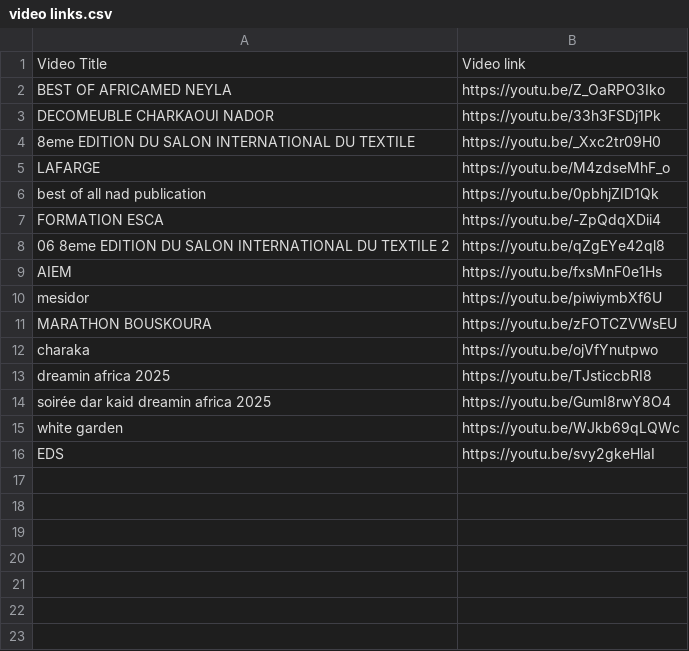
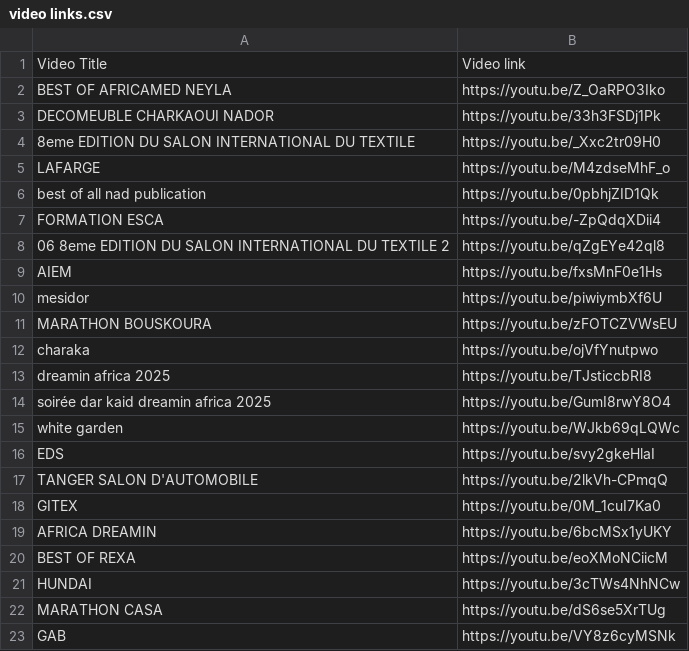
Before and after one commit to yassine700/neyla-vision, a CSV file: Nos Realisation/video links.csv, drawn as a sheet.

Commit message:
Update video links and add new realisations to portfolio

```diff
--- a/Nos Realisation/video links.csv
+++ b/Nos Realisation/video links.csv
@@ -16 +16,8 @@ white garden,https://youtu.be/WJkb69qLQWc
 EDS,https://youtu.be/svy2gkeHlaI
+TANGER SALON D'AUTOMOBILE,https://youtu.be/2lkVh-CPmqQ
+GITEX,https://youtu.be/0M_1cuI7Ka0
+AFRICA DREAMIN,https://youtu.be/6bcMSx1yUKY
+BEST OF REXA,https://youtu.be/eoXMoNCiicM
+HUNDAI,https://youtu.be/3cTWs4NhNCw
+MARATHON CASA,https://youtu.be/dS6se5XrTUg
+GAB,https://youtu.be/VY8z6cyMSNk
```
Also changed, not shown: 1 other file.
